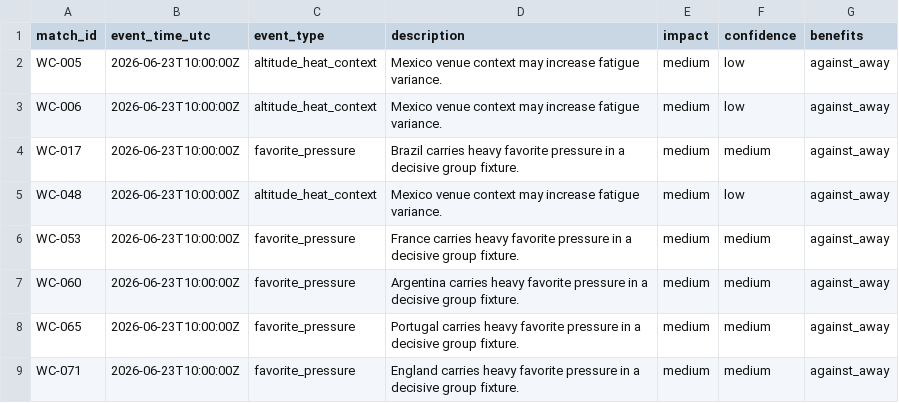
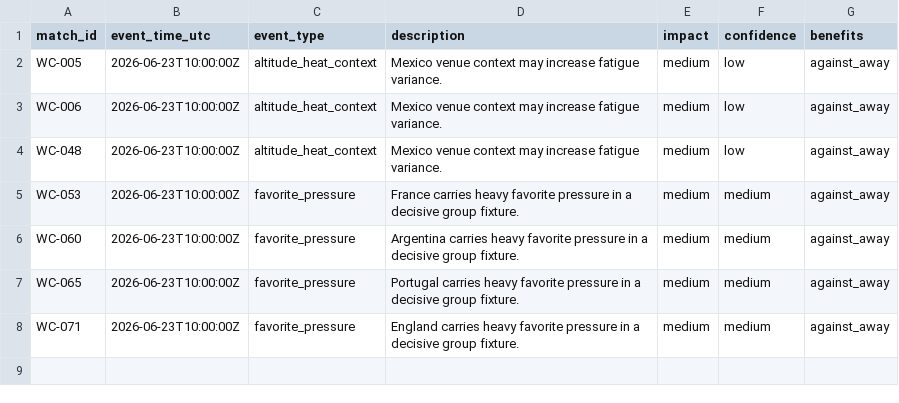
Before and after one commit to khalid-A-M-M/worldcup-agent-harness, a CSV file: data/butterfly_events.csv, drawn as a sheet.

```diff
--- a/data/butterfly_events.csv
+++ b/data/butterfly_events.csv
@@ -3,3 +3,2 @@ WC-005,2026-06-23T10:00:00Z,altitude_heat_context,Mexico venue context may incre
 WC-006,2026-06-23T10:00:00Z,altitude_heat_context,Mexico venue context may increase fatigue variance.,medium,low,against_away
-WC-017,2026-06-23T10:00:00Z,favorite_pressure,Brazil carries heavy favorite pressure in a decisive group fixture.,medium,medium,against_away
 WC-048,2026-06-23T10:00:00Z,altitude_heat_context,Mexico venue context may increase fatigue variance.,medium,low,against_away
```
Also changed, not shown: data/actual_results.csv, data/fixtures.csv, 56 other files.
